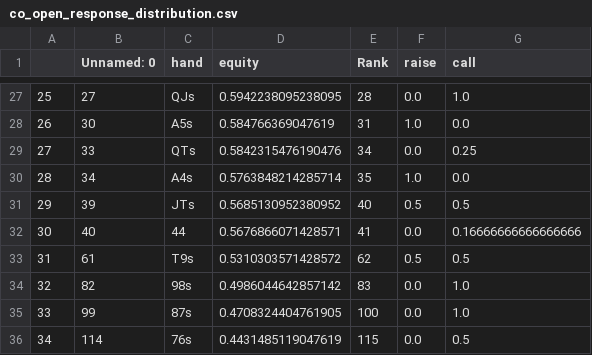
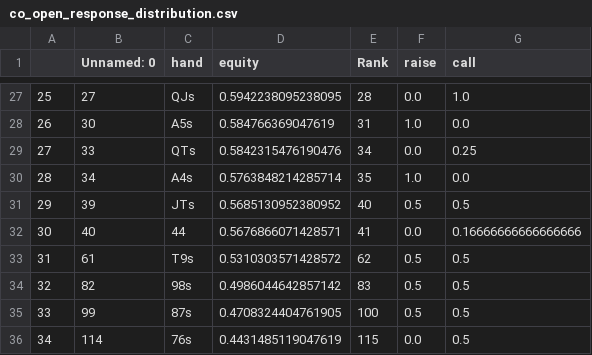
Before and after one commit to KunaalAgarwal/poker_analysis, a CSV file: ranges/co_ranges/co_open_response_distribution.csv, drawn as a sheet; only a part is shown, gaps mark what is left out.

```diff
--- a/ranges/co_ranges/co_open_response_distribution.csv
+++ b/ranges/co_ranges/co_open_response_distribution.csv
@@ -33,4 +33,4 @@
 31,61,T9s,0.5310303571428572,62,0.5,0.5
-32,82,98s,0.4986044642857142,83,0.0,1.0
-33,99,87s,0.4708324404761905,100,0.0,1.0
+32,82,98s,0.4986044642857142,83,0.5,0.5
+33,99,87s,0.4708324404761905,100,0.5,0.5
 34,114,76s,0.4431485119047619,115,0.0,0.5
```
Also changed, not shown: ranges/btn_ranges/btn_open_response_distribution.csv, ranges/hj_ranges/hj_open_response_distribution.csv, 15 other files.
